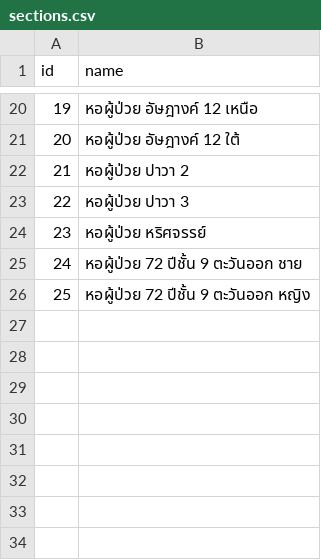
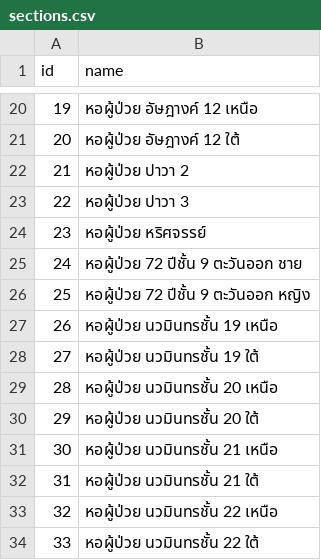
Before and after one commit to theaf1/iasset2, a CSV file: storage/csv/sections.csv, drawn as a sheet; only a part is shown, gaps mark what is left out; the diff names each change by its address in the sheet, - before the commit and + after, or states it on an @@ line.

Commit message:
added new section

```diff
--- a/storage/csv/sections.csv
+++ b/storage/csv/sections.csv
+row 27: 26 | หอผู้ป่วย นวมินทรชั้น 19 เหนือ
+row 28: 27 | หอผู้ป่วย นวมินทรชั้น 19 ใต้
+row 29: 28 | หอผู้ป่วย นวมินทรชั้น 20 เหนือ
+row 30: 29 | หอผู้ป่วย นวมินทรชั้น 20 ใต้
+row 31: 30 | หอผู้ป่วย นวมินทรชั้น 21 เหนือ
+row 32: 31 | หอผู้ป่วย นวมินทรชั้น 21 ใต้
+row 33: 32 | หอผู้ป่วย นวมินทรชั้น 22 เหนือ
+row 34: 33 | หอผู้ป่วย นวมินทรชั้น 22 ใต้
```
